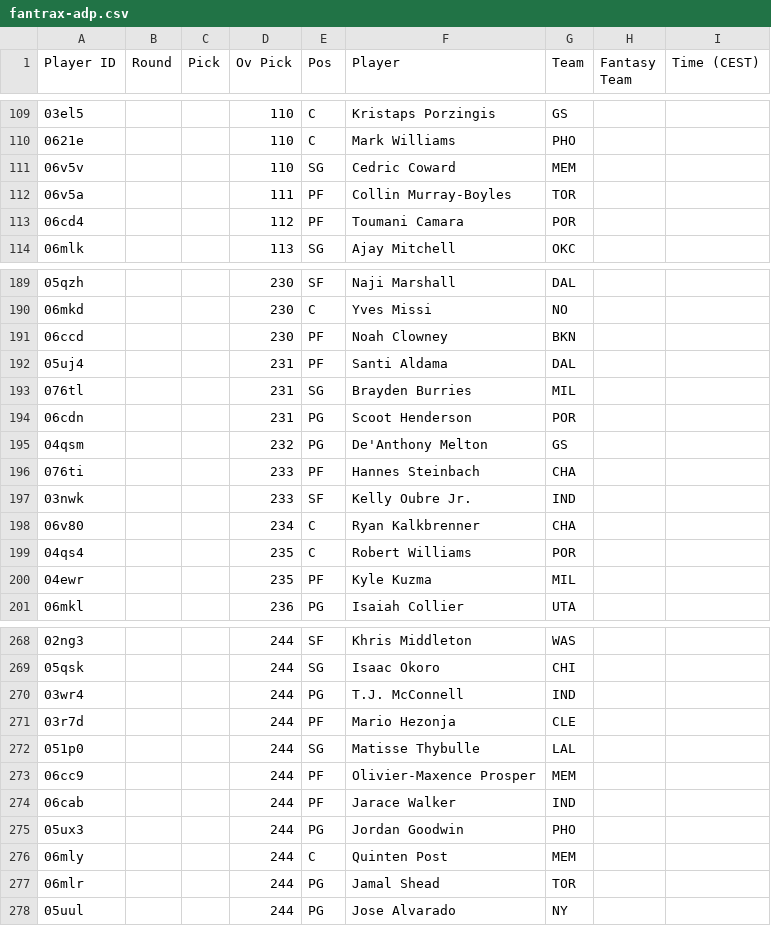
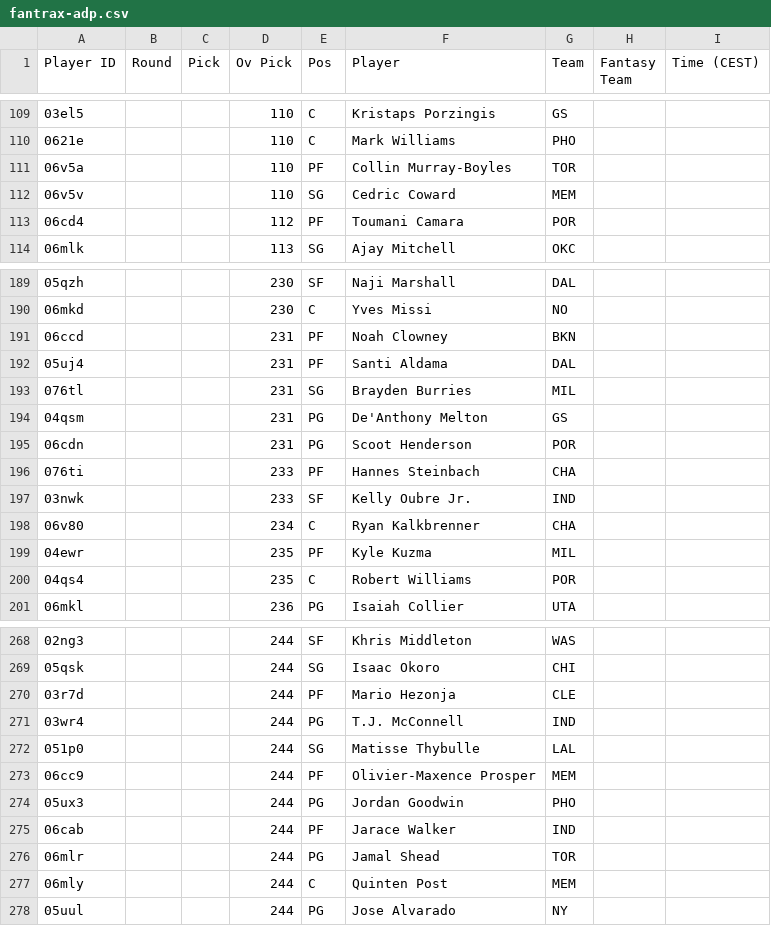
Before and after one commit to Pizzaratops/Citizens-of-Funkytown, a CSV file: projections/data/fantrax-adp.csv, drawn as a sheet; only a part is shown, gaps mark what is left out; the diff covers the shown part only.

```diff
--- a/projections/data/fantrax-adp.csv
+++ b/projections/data/fantrax-adp.csv
@@ -110,4 +110,4 @@
 "0621e","","","110","C","Mark Williams","PHO","",""
+"06v5a","","","110","PF","Collin Murray-Boyles","TOR","",""
 "06v5v","","","110","SG","Cedric Coward","MEM","",""
-"06v5a","","","111","PF","Collin Murray-Boyles","TOR","",""
 "06cd4","","","112","PF","Toumani Camara","POR","",""
@@ -190,7 +190,7 @@
 "06mkd","","","230","C","Yves Missi","NO","",""
-"06ccd","","","230","PF","Noah Clowney","BKN","",""
+"06ccd","","","231","PF","Noah Clowney","BKN","",""
 "05uj4","","","231","PF","Santi Aldama","DAL","",""
 "076tl","","","231","SG","Brayden Burries","MIL","",""
+"04qsm","","","231","PG","De'Anthony Melton","GS","",""
 "06cdn","","","231","PG","Scoot Henderson","POR","",""
-"04qsm","","","232","PG","De'Anthony Melton","GS","",""
 "076ti","","","233","PF","Hannes Steinbach","CHA","",""
@@ -198,4 +198,4 @@
 "06v80","","","234","C","Ryan Kalkbrenner","CHA","",""
+"04ewr","","","235","PF","Kyle Kuzma","MIL","",""
 "04qs4","","","235","C","Robert Williams","POR","",""
-"04ewr","","","235","PF","Kyle Kuzma","MIL","",""
 "06mkl","","","236","PG","Isaiah Collier","UTA","",""
@@ -269,10 +269,10 @@
 "05qsk","","","244","SG","Isaac Okoro","CHI","",""
+"03r7d","","","244","PF","Mario Hezonja","CLE","",""
 "03wr4","","","244","PG","T.J. McConnell","IND","",""
-"03r7d","","","244","PF","Mario Hezonja","CLE","",""
 "051p0","","","244","SG","Matisse Thybulle","LAL","",""
 "06cc9","","","244","PF","Olivier-Maxence Prosper","MEM","",""
+"05ux3","","","244","PG","Jordan Goodwin","PHO","",""
 "06cab","","","244","PF","Jarace Walker","IND","",""
-"05ux3","","","244","PG","Jordan Goodwin","PHO","",""
+"06mlr","","","244","PG","Jamal Shead","TOR","",""
 "06mly","","","244","C","Quinten Post","MEM","",""
-"06mlr","","","244","PG","Jamal Shead","TOR","",""
 "05uul","","","244","PG","Jose Alvarado","NY","",""
```
Also changed, not shown: 3 added rows, 3 removed rows, 4 moved rows and 15 edited cells elsewhere in this file, 1 other file.
